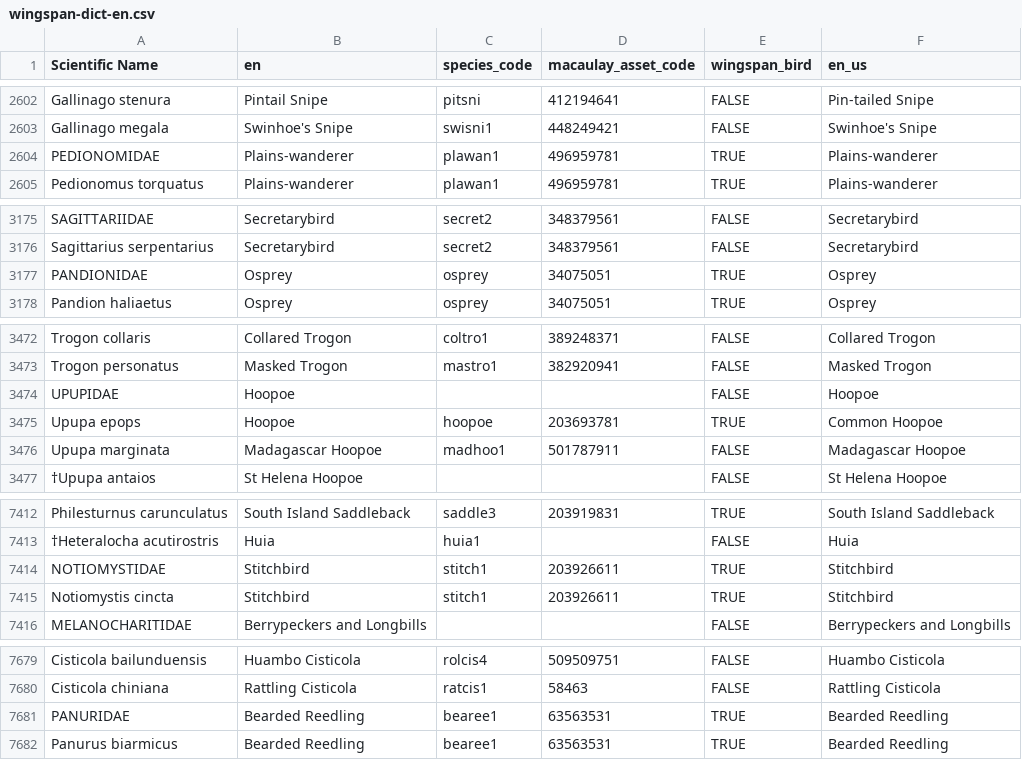
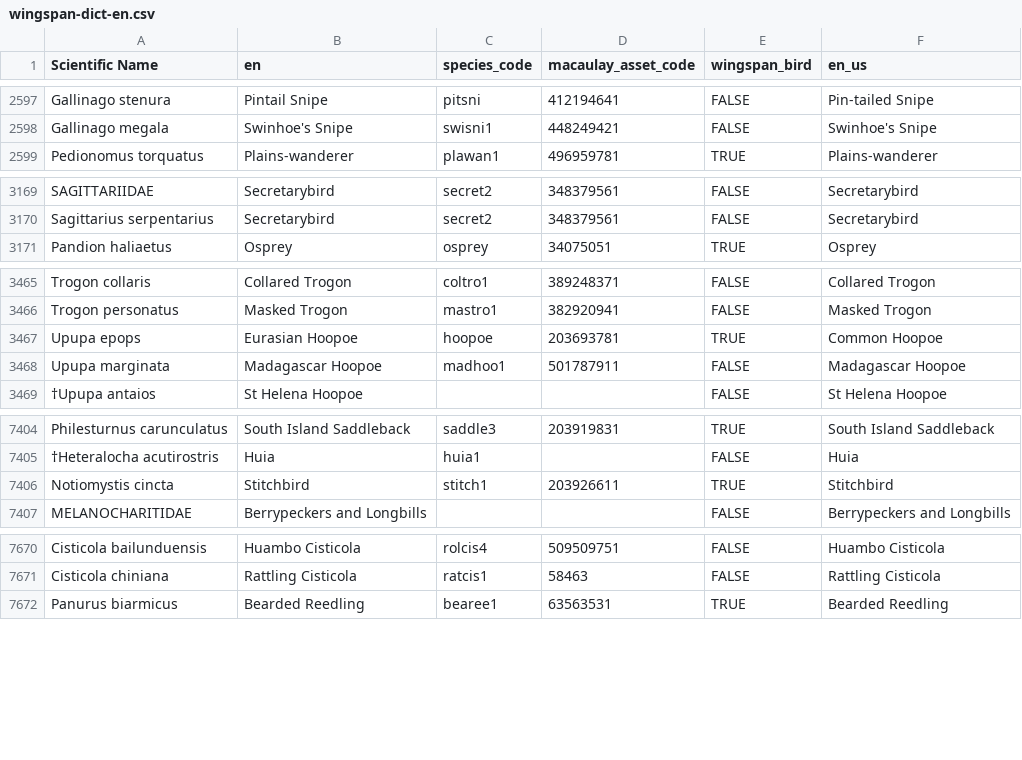
Before and after one commit to mmatasic/wingspan-dict-hr, a CSV file: public/data/wingspan-dict-en.csv, drawn as a sheet; only a part is shown, gaps mark what is left out; the diff covers the shown part only.

```diff
--- a/public/data/wingspan-dict-en.csv
+++ b/public/data/wingspan-dict-en.csv
@@ -2603,3 +2598,2 @@ Gallinago stenura,Pintail Snipe,pitsni,412194641,FALSE,Pin-tailed Snipe
 Gallinago megala,Swinhoe's Snipe,swisni1,448249421,FALSE,Swinhoe's Snipe
-PEDIONOMIDAE,Plains-wanderer,plawan1,496959781,TRUE,Plains-wanderer
 Pedionomus torquatus,Plains-wanderer,plawan1,496959781,TRUE,Plains-wanderer
@@ -3176,3 +3170,2 @@ SAGITTARIIDAE,Secretarybird,secret2,348379561,FALSE,Secretarybird
 Sagittarius serpentarius,Secretarybird,secret2,348379561,FALSE,Secretarybird
-PANDIONIDAE,Osprey,osprey,34075051,TRUE,Osprey
 Pandion haliaetus,Osprey,osprey,34075051,TRUE,Osprey
@@ -3473,4 +3466,3 @@ Trogon collaris,Collared Trogon,coltro1,389248371,FALSE,Collared Trogon
 Trogon personatus,Masked Trogon,mastro1,382920941,FALSE,Masked Trogon
-UPUPIDAE,Hoopoe,,,FALSE,Hoopoe
-Upupa epops,Hoopoe,hoopoe,203693781,TRUE,Common Hoopoe
+Upupa epops,Eurasian Hoopoe,hoopoe,203693781,TRUE,Common Hoopoe
 Upupa marginata,Madagascar Hoopoe,madhoo1,501787911,FALSE,Madagascar Hoopoe
@@ -7413,3 +7405,2 @@ Philesturnus carunculatus,South Island Saddleback,saddle3,203919831,TRUE,South I
 †Heteralocha acutirostris,Huia,huia1,,FALSE,Huia
-NOTIOMYSTIDAE,Stitchbird,stitch1,203926611,TRUE,Stitchbird
 Notiomystis cincta,Stitchbird,stitch1,203926611,TRUE,Stitchbird
@@ -7680,3 +7671,2 @@ Cisticola bailunduensis,Huambo Cisticola,rolcis4,509509751,FALSE,Huambo Cisticol
 Cisticola chiniana,Rattling Cisticola,ratcis1,58463,FALSE,Rattling Cisticola
-PANURIDAE,Bearded Reedling,bearee1,63563531,TRUE,Bearded Reedling
 Panurus biarmicus,Bearded Reedling,bearee1,63563531,TRUE,Bearded Reedling
```
Also changed, not shown: 6 removed rows and 62 edited cells elsewhere in this file, public/data/wingspan-dict-af.csv, public/data/wingspan-dict-az.csv, 43 other files.
